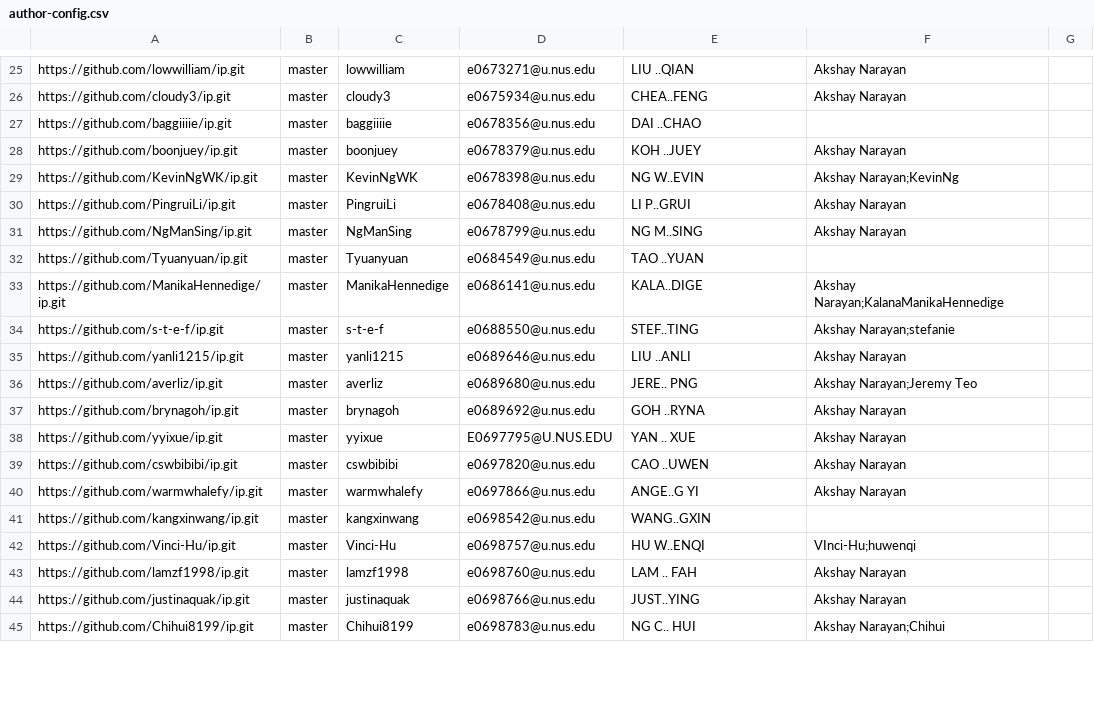
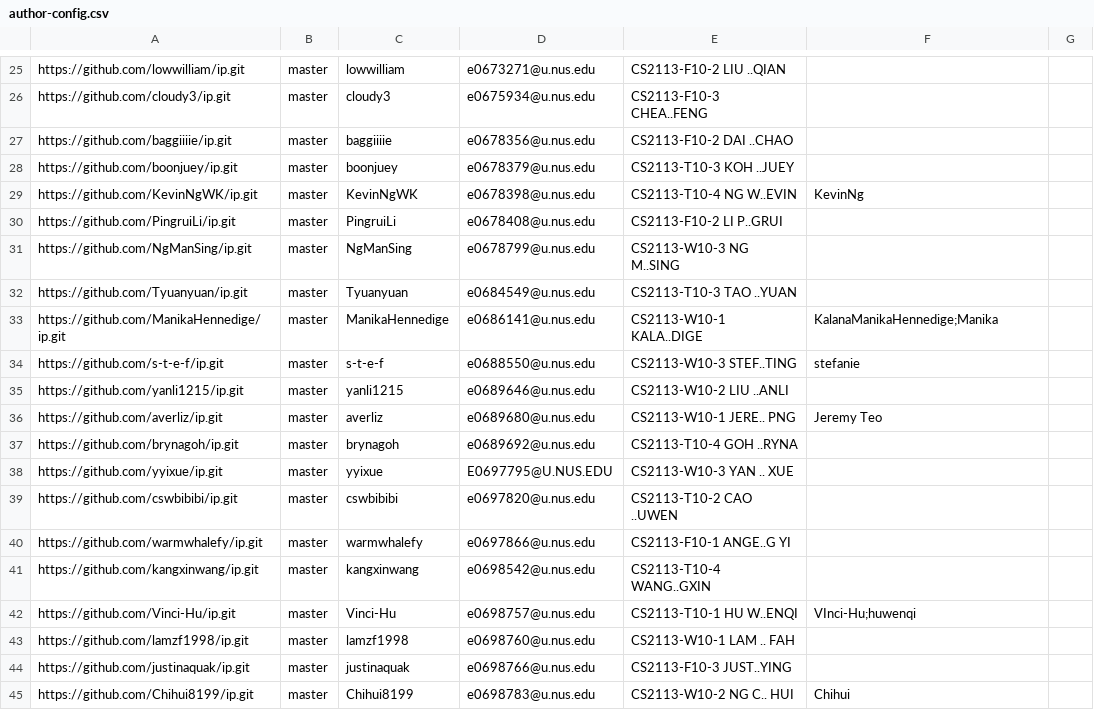
Before and after one commit to nus-cs2113-AY2021S2/ip-dashboard, a CSV file: configs/author-config.csv, drawn as a sheet; only a part is shown, gaps mark what is left out; the diff covers the shown part only; the diff names each change by its address in the sheet, - before the commit and + after, or states it on an @@ line.

Commit message:
Remove Akshay's name

```diff
--- a/configs/author-config.csv
+++ b/configs/author-config.csv
-E25: LIU ..QIAN
+E25: CS2113-F10-2 LIU ..QIAN
-F25:F26: Akshay Narayan
+F25:F26: (empty)
-E26: CHEA..FENG
+E26: CS2113-F10-3 CHEA..FENG
-E27: DAI ..CHAO
+E27: CS2113-F10-2 DAI ..CHAO
-E28: KOH ..JUEY
+E28: CS2113-T10-3 KOH ..JUEY
-F28: Akshay Narayan
+F28: (empty)
-E29: NG W..EVIN
+E29: CS2113-T10-4 NG W..EVIN
-F29: Akshay Narayan;KevinNg
+F29: KevinNg
-E30: LI P..GRUI
+E30: CS2113-F10-2 LI P..GRUI
-F30:F31: Akshay Narayan
+F30:F31: (empty)
-E31: NG M..SING
+E31: CS2113-W10-3 NG M..SING
-E32: TAO ..YUAN
+E32: CS2113-T10-3 TAO ..YUAN
-E33: KALA..DIGE
+E33: CS2113-W10-1 KALA..DIGE
-F33: Akshay Narayan;KalanaManikaHennedige
+F33: KalanaManikaHennedige;Manika
-E34: STEF..TING
+E34: CS2113-W10-3 STEF..TING
-F34: Akshay Narayan;stefanie
+F34: stefanie
-E35: LIU ..ANLI
+E35: CS2113-W10-2 LIU ..ANLI
-F35: Akshay Narayan
+F35: (empty)
-E36: JERE.. PNG
+E36: CS2113-W10-1 JERE.. PNG
-F36: Akshay Narayan;Jeremy Teo
+F36: Jeremy Teo
-E37: GOH ..RYNA
+E37: CS2113-T10-4 GOH ..RYNA
-F37:F40: Akshay Narayan
+F37:F40: (empty)
-E38: YAN .. XUE
+E38: CS2113-W10-3 YAN .. XUE
-E39: CAO ..UWEN
+E39: CS2113-T10-2 CAO ..UWEN
-E40: ANGE..G YI
+E40: CS2113-F10-1 ANGE..G YI
-E41: WANG..GXIN
+E41: CS2113-T10-4 WANG..GXIN
-E42: HU W..ENQI
+E42: CS2113-T10-1 HU W..ENQI
-E43: LAM .. FAH
+E43: CS2113-W10-1 LAM .. FAH
-F43:F44: Akshay Narayan
+F43:F44: (empty)
-E44: JUST..YING
+E44: CS2113-F10-3 JUST..YING
-E45: NG C.. HUI
+E45: CS2113-W10-2 NG C.. HUI
-F45: Akshay Narayan;Chihui
+F45: Chihui
```
Also changed, not shown: 143 edited cells elsewhere in this file, configs/repo-config.csv.
